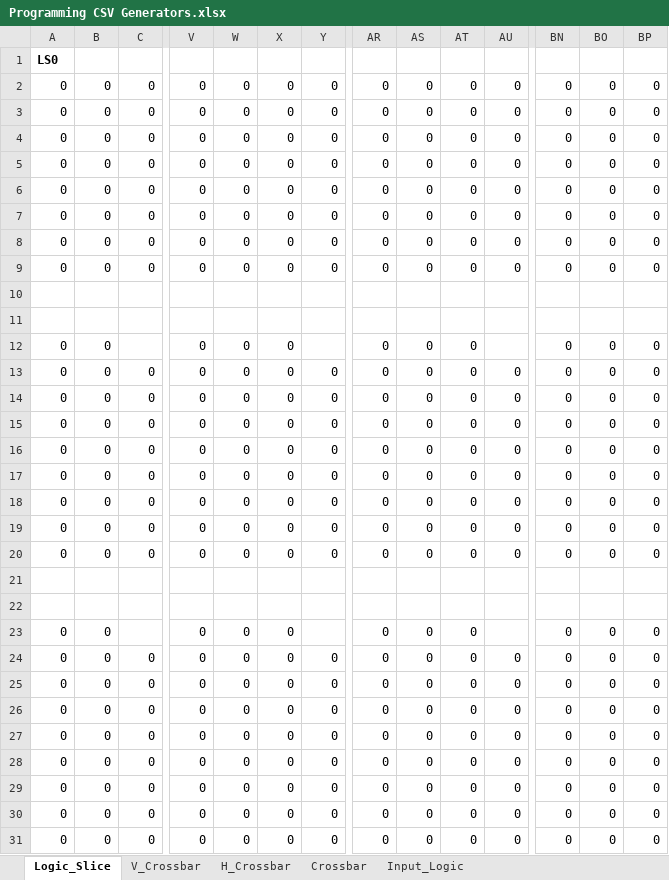
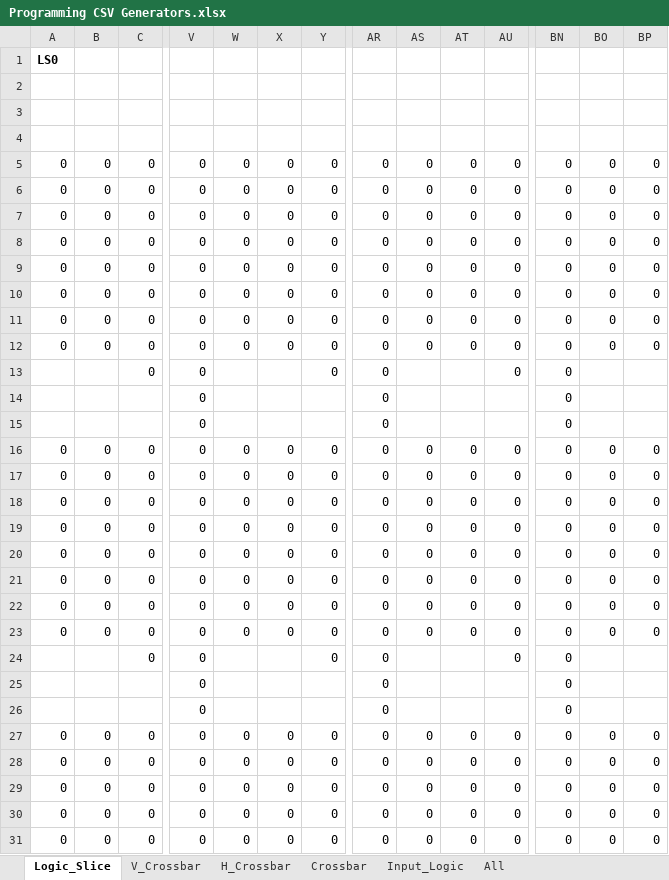
Before and after one commit to Redhell272/eFPGA, an Excel workbook: Configuration Generator/Programming CSV Generators.xlsx, sheet Logic_Slice, drawn as a sheet; only a part is shown, gaps mark what is left out; the shorter side is filled out with more unchanged rows; values as stored, in another font and other column widths than the file's, no borders; removed rows and columns are numbered as before the commit, all else as after; rows hold the shown columns only; the diff covers the shown part only; the diff names each change by its address in the sheet, - before the commit and + after, or states it on an @@ line.

```diff
--- a/Configuration Generator/Programming CSV Generators.xlsx (sheet Logic_Slice)
+++ b/Configuration Generator/Programming CSV Generators.xlsx (sheet Logic_Slice)
+sheet tab: All
+row 2: (empty)
+row 3: (empty)
+row 4: (empty)
-row 10: (empty)
-row 11: (empty)
+row 13:  |  | 0 | 0 |  |  | 0 | 0 |  |  | 0 | 0
-A14: 0
+A14: (empty)
-B14: 0
+B14: (empty)
-W14: 0
+W14: (empty)
-X14: 0
+X14: (empty)
-AS14: 0
+AS14: (empty)
-AT14: 0
+AT14: (empty)
-BO14: 0
+BO14: (empty)
-BP14: 0
+BP14: (empty)
+row 15:  |  |  | 0 |  |  |  | 0 |  |  |  | 0
-row 21: (empty)
-row 22: (empty)
+row 24:  |  | 0 | 0 |  |  | 0 | 0 |  |  | 0 | 0
-A25: 0
+A25: (empty)
-B25: 0
+B25: (empty)
-W25: 0
+W25: (empty)
-X25: 0
+X25: (empty)
-AS25: 0
+AS25: (empty)
-AT25: 0
+AT25: (empty)
-BO25: 0
+BO25: (empty)
-BP25: 0
+BP25: (empty)
+row 26:  |  |  | 0 |  |  |  | 0 |  |  |  | 0
```
Also changed, not shown: 4 added rows, 4 removed rows and 34 edited cells elsewhere in this sheet, eFPGA Memory Sizes.xlsx, 15 other files.
